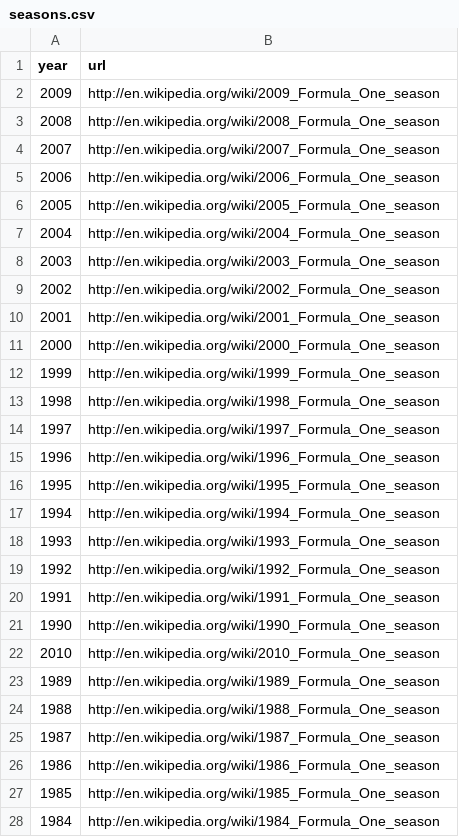
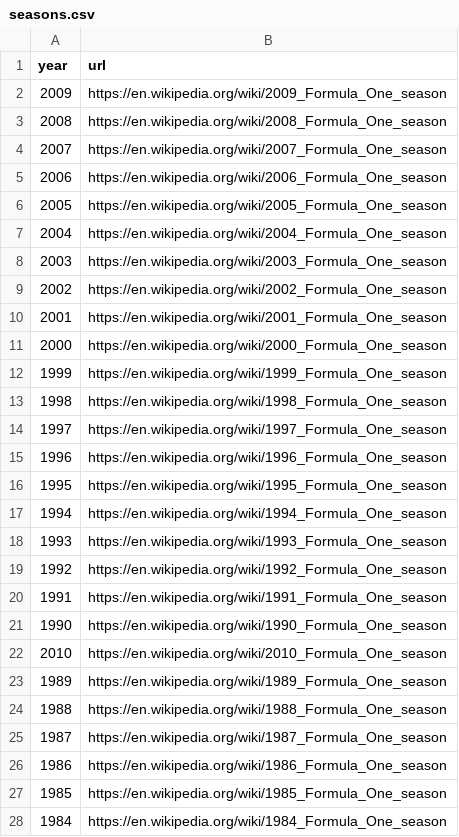
Before and after one commit to JocyW/f1-fantasy-simulator, a CSV file: assets/history/seasons.csv, drawn as a sheet; only a part is shown; the diff covers the shown part only.

```diff
--- a/assets/history/seasons.csv
+++ b/assets/history/seasons.csv
@@ -1,28 +1,28 @@
 year,url
-2009,http://en.wikipedia.org/wiki/2009_Formula_One_season
-2008,http://en.wikipedia.org/wiki/2008_Formula_One_season
-2007,http://en.wikipedia.org/wiki/2007_Formula_One_season
-2006,http://en.wikipedia.org/wiki/2006_Formula_One_season
-2005,http://en.wikipedia.org/wiki/2005_Formula_One_season
-2004,http://en.wikipedia.org/wiki/2004_Formula_One_season
-2003,http://en.wikipedia.org/wiki/2003_Formula_One_season
-2002,http://en.wikipedia.org/wiki/2002_Formula_One_season
-2001,http://en.wikipedia.org/wiki/2001_Formula_One_season
-2000,http://en.wikipedia.org/wiki/2000_Formula_One_season
-1999,http://en.wikipedia.org/wiki/1999_Formula_One_season
-1998,http://en.wikipedia.org/wiki/1998_Formula_One_season
-1997,http://en.wikipedia.org/wiki/1997_Formula_One_season
-1996,http://en.wikipedia.org/wiki/1996_Formula_One_season
-1995,http://en.wikipedia.org/wiki/1995_Formula_One_season
-1994,http://en.wikipedia.org/wiki/1994_Formula_One_season
-1993,http://en.wikipedia.org/wiki/1993_Formula_One_season
-1992,http://en.wikipedia.org/wiki/1992_Formula_One_season
-1991,http://en.wikipedia.org/wiki/1991_Formula_One_season
-1990,http://en.wikipedia.org/wiki/1990_Formula_One_season
-2010,http://en.wikipedia.org/wiki/2010_Formula_One_season
-1989,http://en.wikipedia.org/wiki/1989_Formula_One_season
-1988,http://en.wikipedia.org/wiki/1988_Formula_One_season
-1987,http://en.wikipedia.org/wiki/1987_Formula_One_season
-1986,http://en.wikipedia.org/wiki/1986_Formula_One_season
-1985,http://en.wikipedia.org/wiki/1985_Formula_One_season
-1984,http://en.wikipedia.org/wiki/1984_Formula_One_season
+2009,"https://en.wikipedia.org/wiki/2009_Formula_One_season"
+2008,"https://en.wikipedia.org/wiki/2008_Formula_One_season"
+2007,"https://en.wikipedia.org/wiki/2007_Formula_One_season"
+2006,"https://en.wikipedia.org/wiki/2006_Formula_One_season"
+2005,"https://en.wikipedia.org/wiki/2005_Formula_One_season"
+2004,"https://en.wikipedia.org/wiki/2004_Formula_One_season"
+2003,"https://en.wikipedia.org/wiki/2003_Formula_One_season"
+2002,"https://en.wikipedia.org/wiki/2002_Formula_One_season"
+2001,"https://en.wikipedia.org/wiki/2001_Formula_One_season"
+2000,"https://en.wikipedia.org/wiki/2000_Formula_One_season"
+1999,"https://en.wikipedia.org/wiki/1999_Formula_One_season"
+1998,"https://en.wikipedia.org/wiki/1998_Formula_One_season"
+1997,"https://en.wikipedia.org/wiki/1997_Formula_One_season"
+1996,"https://en.wikipedia.org/wiki/1996_Formula_One_season"
+1995,"https://en.wikipedia.org/wiki/1995_Formula_One_season"
+1994,"https://en.wikipedia.org/wiki/1994_Formula_One_season"
+1993,"https://en.wikipedia.org/wiki/1993_Formula_One_season"
+1992,"https://en.wikipedia.org/wiki/1992_Formula_One_season"
+1991,"https://en.wikipedia.org/wiki/1991_Formula_One_season"
+1990,"https://en.wikipedia.org/wiki/1990_Formula_One_season"
+2010,"https://en.wikipedia.org/wiki/2010_Formula_One_season"
+1989,"https://en.wikipedia.org/wiki/1989_Formula_One_season"
+1988,"https://en.wikipedia.org/wiki/1988_Formula_One_season"
+1987,"https://en.wikipedia.org/wiki/1987_Formula_One_season"
+1986,"https://en.wikipedia.org/wiki/1986_Formula_One_season"
+1985,"https://en.wikipedia.org/wiki/1985_Formula_One_season"
+1984,"https://en.wikipedia.org/wiki/1984_Formula_One_season"
```
Also changed, not shown: 2 added rows and 40 edited cells elsewhere in this file, assets/history/circuits.csv, assets/history/constructors.csv, 21 other files.
